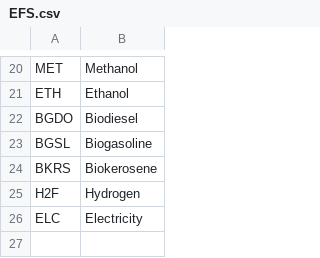
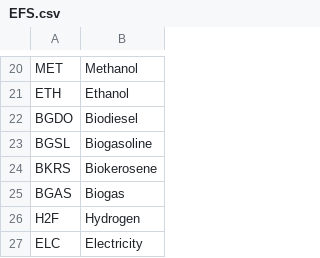
Before and after one commit to e3modelling/mrprom, a CSV file: inst/extdata/blabla_export/EFS.csv, drawn as a sheet; only a part is shown, gaps mark what is left out.

```diff
--- a/inst/extdata/blabla_export/EFS.csv
+++ b/inst/extdata/blabla_export/EFS.csv
@@ -24,2 +24,3 @@ BGSL,Biogasoline
 BKRS,Biokerosene
+BGAS,Biogas
 H2F,Hydrogen
```
Also changed, not shown: inst/extdata/blabla_export/BALEF2EFS.csv, inst/extdata/blabla_export/EFtoEFAS.csv, 6 other files.
